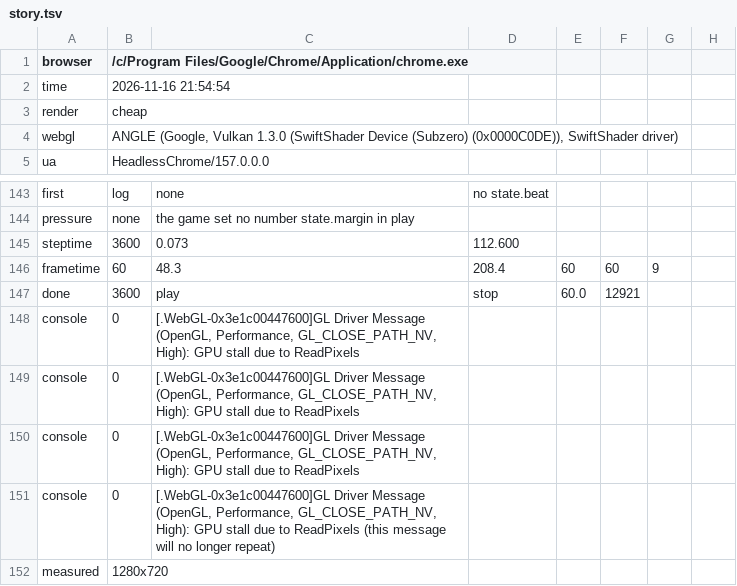
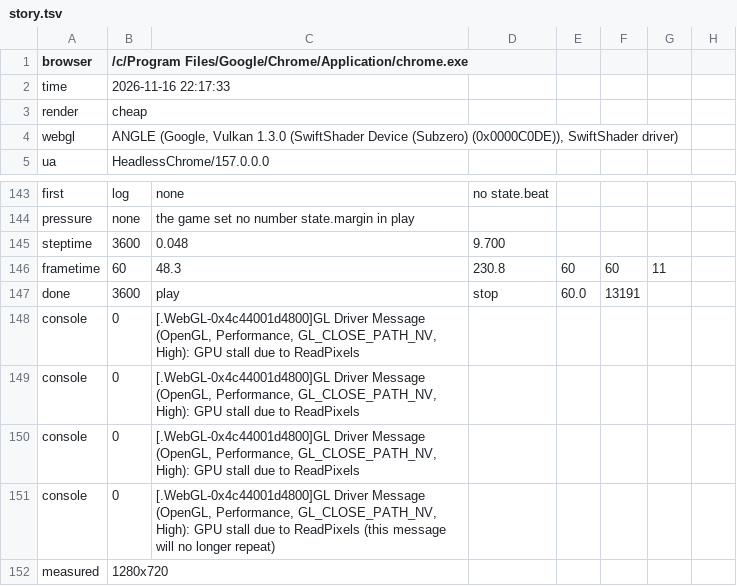
Before and after one commit to hgbao85/cotyphu, a TSV file: production/qa/evidence/grow-ty-phu-dat-viet/story.tsv, drawn as a sheet; only a part is shown, gaps mark what is left out.

```diff
--- a/production/qa/evidence/grow-ty-phu-dat-viet/story.tsv
+++ b/production/qa/evidence/grow-ty-phu-dat-viet/story.tsv
@@ -1,3 +1,3 @@
 browser	/c/Program Files/Google/Chrome/Application/chrome.exe
-time	2026-11-16 21:54:54
+time	2026-11-16 22:17:33
 render	cheap
@@ -144,9 +144,9 @@ first	log	none	no state.beat
 pressure	none	the game set no number state.margin in play
-steptime	3600	0.073	112.600
-frametime	60	48.3	208.4	60	60	9
-done	3600	play	stop	60.0	12921
-console	0	[.WebGL-0x3e1c00447600]GL Driver Message (OpenGL, Performance, GL_CLOSE_PATH_NV, High): GPU stall due to ReadPixels
-console	0	[.WebGL-0x3e1c00447600]GL Driver Message (OpenGL, Performance, GL_CLOSE_PATH_NV, High): GPU stall due to ReadPixels
-console	0	[.WebGL-0x3e1c00447600]GL Driver Message (OpenGL, Performance, GL_CLOSE_PATH_NV, High): GPU stall due to ReadPixels
-console	0	[.WebGL-0x3e1c00447600]GL Driver Message (OpenGL, Performance, GL_CLOSE_PATH_NV, High): GPU stall due to ReadPixels (this message will no longer repeat)
+steptime	3600	0.048	9.700
+frametime	60	48.3	230.8	60	60	11
+done	3600	play	stop	60.0	13191
+console	0	[.WebGL-0x4c44001d4800]GL Driver Message (OpenGL, Performance, GL_CLOSE_PATH_NV, High): GPU stall due to ReadPixels
+console	0	[.WebGL-0x4c44001d4800]GL Driver Message (OpenGL, Performance, GL_CLOSE_PATH_NV, High): GPU stall due to ReadPixels
+console	0	[.WebGL-0x4c44001d4800]GL Driver Message (OpenGL, Performance, GL_CLOSE_PATH_NV, High): GPU stall due to ReadPixels
+console	0	[.WebGL-0x4c44001d4800]GL Driver Message (OpenGL, Performance, GL_CLOSE_PATH_NV, High): GPU stall due to ReadPixels (this message will no longer repeat)
 measured	1280x720
```
Also changed, not shown: 26 other files.
